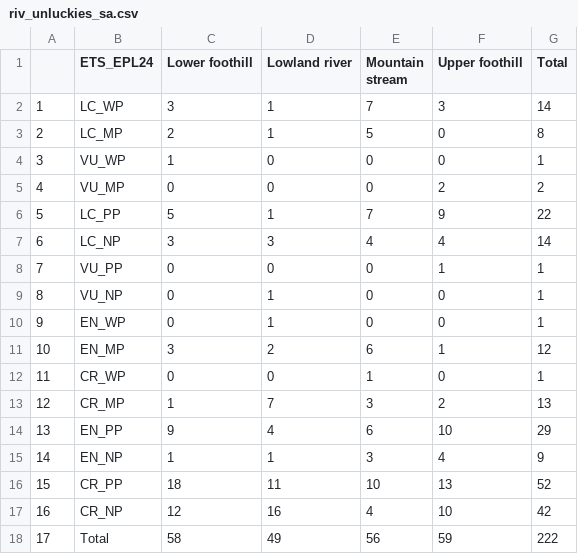
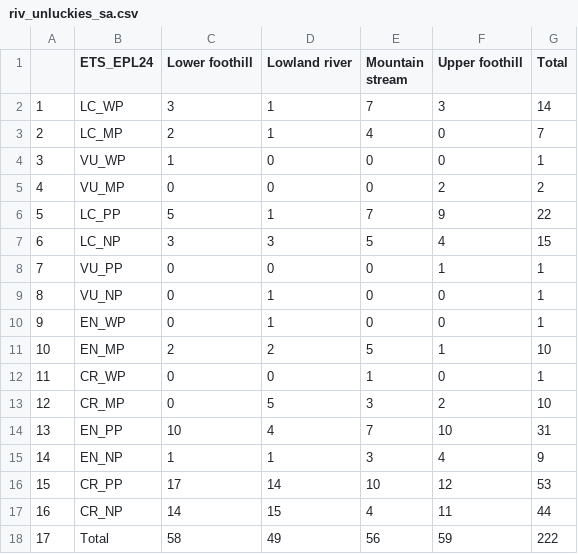
Before and after one commit to askowno/RLE_riv, a CSV file: outputs/riv_unluckies_sa.csv, drawn as a sheet.

```diff
--- a/outputs/riv_unluckies_sa.csv
+++ b/outputs/riv_unluckies_sa.csv
@@ -2,3 +2,3 @@
 "1","LC_WP",3,1,7,3,14
-"2","LC_MP",2,1,5,0,8
+"2","LC_MP",2,1,4,0,7
 "3","VU_WP",1,0,0,0,1
@@ -6,3 +6,3 @@
 "5","LC_PP",5,1,7,9,22
-"6","LC_NP",3,3,4,4,14
+"6","LC_NP",3,3,5,4,15
 "7","VU_PP",0,0,0,1,1
@@ -10,9 +10,9 @@
 "9","EN_WP",0,1,0,0,1
-"10","EN_MP",3,2,6,1,12
+"10","EN_MP",2,2,5,1,10
 "11","CR_WP",0,0,1,0,1
-"12","CR_MP",1,7,3,2,13
-"13","EN_PP",9,4,6,10,29
+"12","CR_MP",0,5,3,2,10
+"13","EN_PP",10,4,7,10,31
 "14","EN_NP",1,1,3,4,9
-"15","CR_PP",18,11,10,13,52
-"16","CR_NP",12,16,4,10,42
+"15","CR_PP",17,14,10,12,53
+"16","CR_NP",14,15,4,11,44
 "17","Total",58,49,56,59,222
```
Also changed, not shown: outputs/riv_results_for_integration.csv, outputs/riv_results_sa_for_integration.csv, 3 other files.
